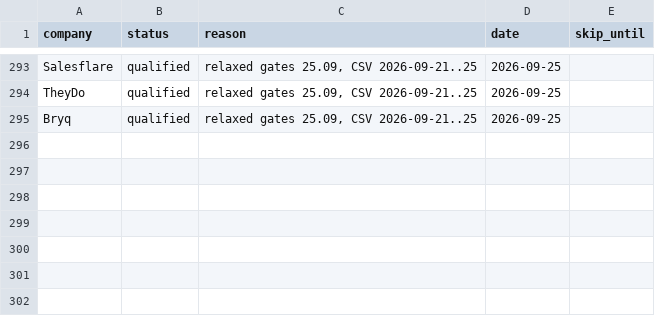
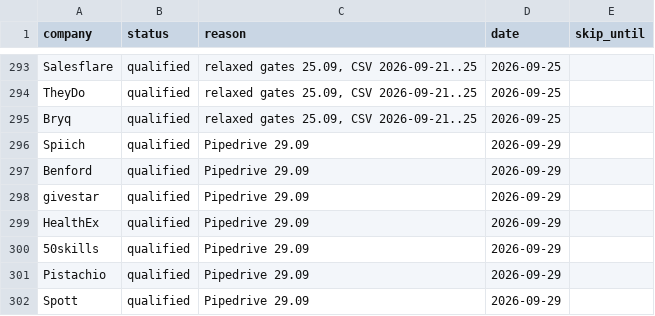
Before and after one commit to maksymleskovych-ai/repo, a CSV file: leadgen/data/registry.csv, drawn as a sheet; only a part is shown, gaps mark what is left out.

```diff
--- a/leadgen/data/registry.csv
+++ b/leadgen/data/registry.csv
@@ -295 +295,8 @@ TheyDo,qualified,"relaxed gates 25.09, CSV 2026-09-21..25",2026-09-25,
 Bryq,qualified,"relaxed gates 25.09, CSV 2026-09-21..25",2026-09-25,
+Spiich,qualified,Pipedrive 29.09,2026-09-29,
+Benford,qualified,Pipedrive 29.09,2026-09-29,
+givestar,qualified,Pipedrive 29.09,2026-09-29,
+HealthEx,qualified,Pipedrive 29.09,2026-09-29,
+50skills,qualified,Pipedrive 29.09,2026-09-29,
+Pistachio,qualified,Pipedrive 29.09,2026-09-29,
+Spott,qualified,Pipedrive 29.09,2026-09-29,
```
